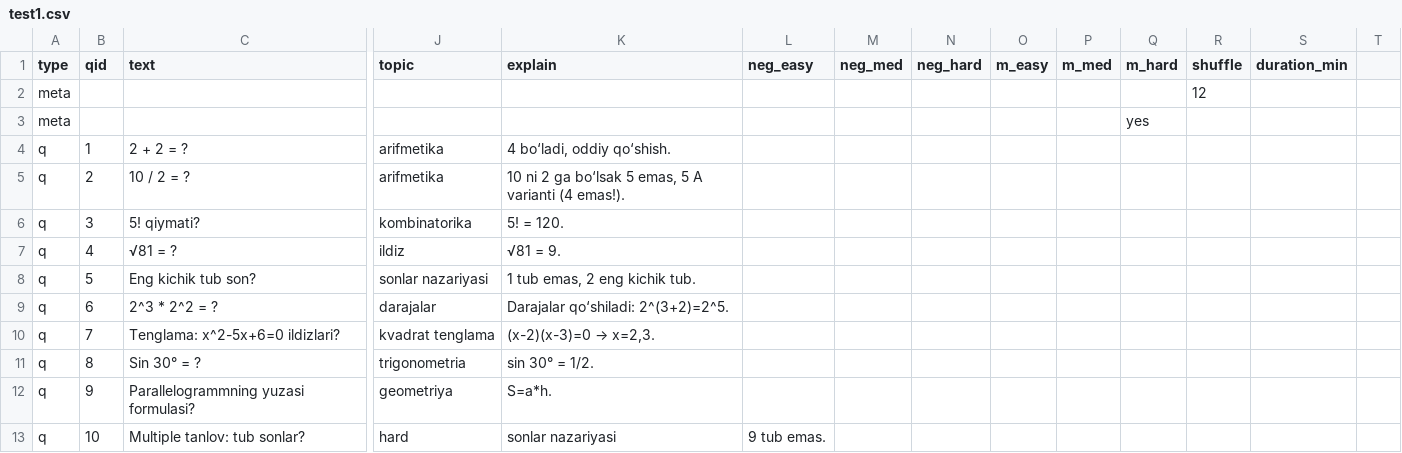
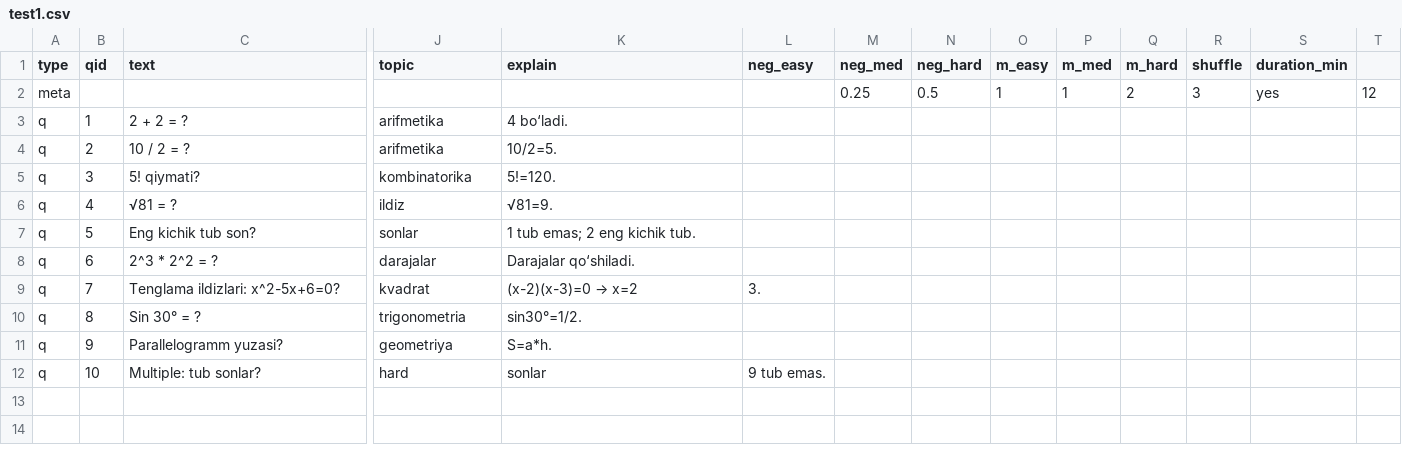
Before and after one commit to xplusyuz/XplusY, a CSV file: csv/packs/test1.csv, drawn as a sheet; only a part is shown, gaps mark what is left out; removed rows and columns are numbered as before the commit, all else as after; rows hold the shown columns only; the diff names each change by its address in the sheet, - before the commit and + after, or states it on an @@ line.

```diff
--- a/csv/packs/test1.csv
+++ b/csv/packs/test1.csv
-row 2: meta |  |  |  |  |  |  |  |  |  |  | 12
-row 3: meta |  |  |  |  |  |  |  |  |  | yes
+row 2: meta |  |  |  |  |  | 0.25 | 0.5 | 1 | 1 | 2 | 3 | yes | 12
-K3 (explain): 4 bo‘ladi, oddiy qo‘shish.
+K3 (explain): 4 bo‘ladi.
-K4 (explain): 10 ni 2 ga bo‘lsak 5 emas, 5 A varianti (4 emas!).
+K4 (explain): 10/2=5.
-K5 (explain): 5! = 120.
+K5 (explain): 5!=120.
-K6 (explain): √81 = 9.
+K6 (explain): √81=9.
-J7 (topic): sonlar nazariyasi
+J7 (topic): sonlar
-K7 (explain): 1 tub emas, 2 eng kichik tub.
+K7 (explain): 1 tub emas; 2 eng kichik tub.
-K8 (explain): Darajalar qo‘shiladi: 2^(3+2)=2^5.
+K8 (explain): Darajalar qo‘shiladi.
-C9 (text): Tenglama: x^2-5x+6=0 ildizlari?
+C9 (text): Tenglama ildizlari: x^2-5x+6=0?
-J9 (topic): kvadrat tenglama
+J9 (topic): kvadrat
@@ K9 (explain): (x-2)(x-3)=0 → x=2,3. → (x-2)(x-3)=0 → x=2 @@
-L9 (neg_easy): (empty)
+L9 (neg_easy): 3.
-K10 (explain): sin 30° = 1/2.
+K10 (explain): sin30°=1/2.
-C11 (text): Parallelogrammning yuzasi formulasi?
+C11 (text): Parallelogramm yuzasi?
-C12 (text): Multiple tanlov: tub sonlar?
+C12 (text): Multiple: tub sonlar?
-K12 (explain): sonlar nazariyasi
+K12 (explain): sonlar
```
Also changed, not shown: csv/packs/test2.csv, csv/tests.csv, 6 other files.
